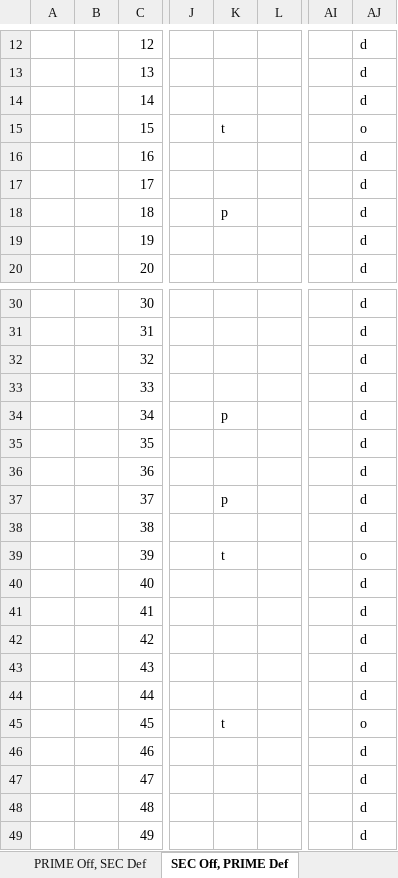
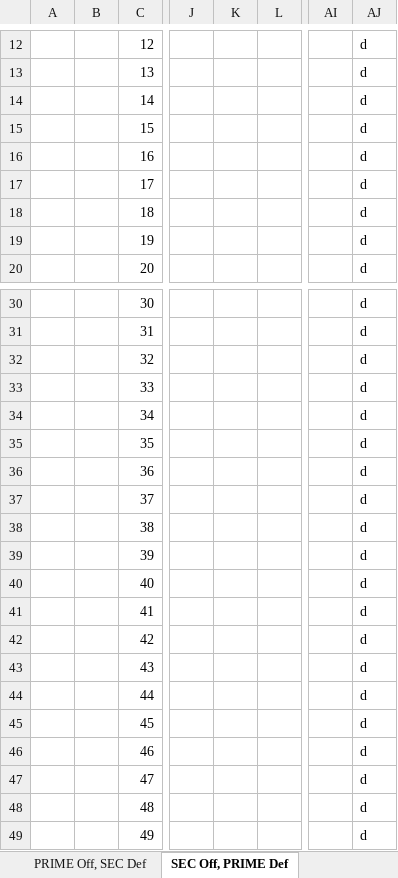
Before and after one commit to tristanh314/cfb_charting, an Excel workbook: atq_charting_template.xlsx, sheet SEC Off, PRIME Def, drawn as a sheet; only a part is shown, gaps mark what is left out; values as stored, in another font and other column widths than the file's, no borders; the diff names each change by its address in the sheet, - before the commit and + after, or states it on an @@ line.

```diff
--- a/atq_charting_template.xlsx (sheet SEC Off, PRIME Def)
+++ b/atq_charting_template.xlsx (sheet SEC Off, PRIME Def)
-K15: t
+K15: (empty)
-AJ15: o
+AJ15: d
-K18: p
+K18: (empty)
-K34: p
+K34: (empty)
-K37: p
+K37: (empty)
-K39: t
+K39: (empty)
-AJ39: o
+AJ39: d
-K45: t
+K45: (empty)
-AJ45: o
+AJ45: d
```
Also changed, not shown: experiment.xlsx, 1 other file.
